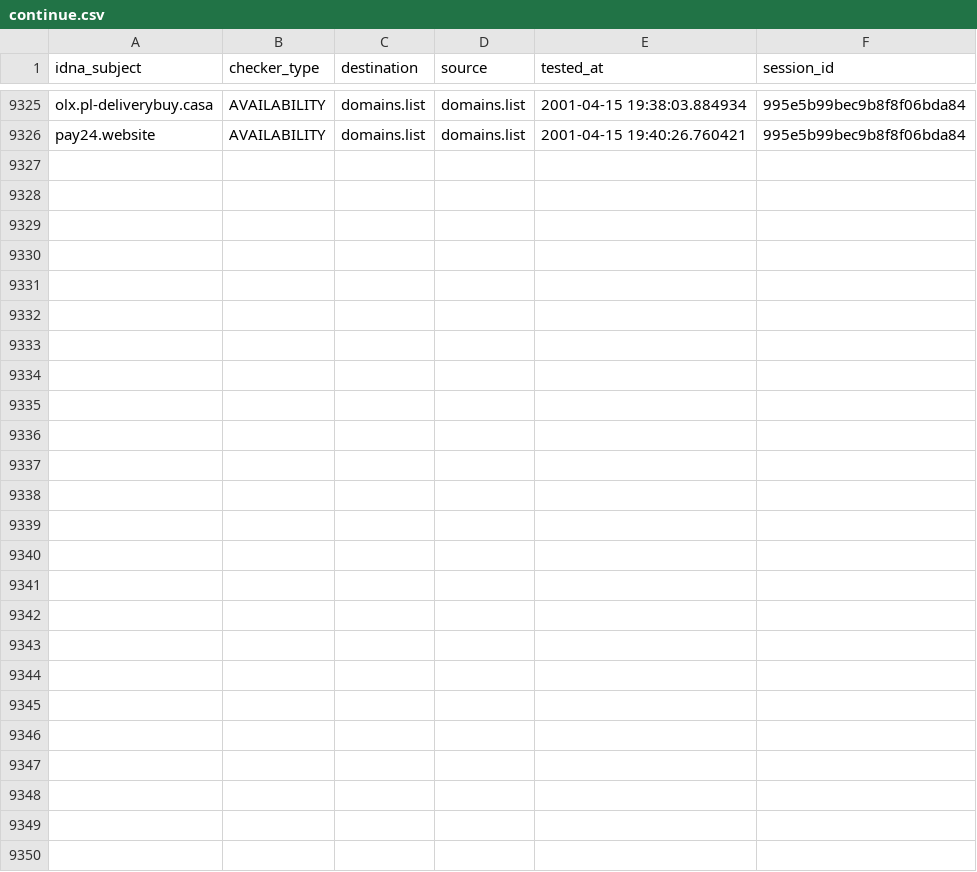
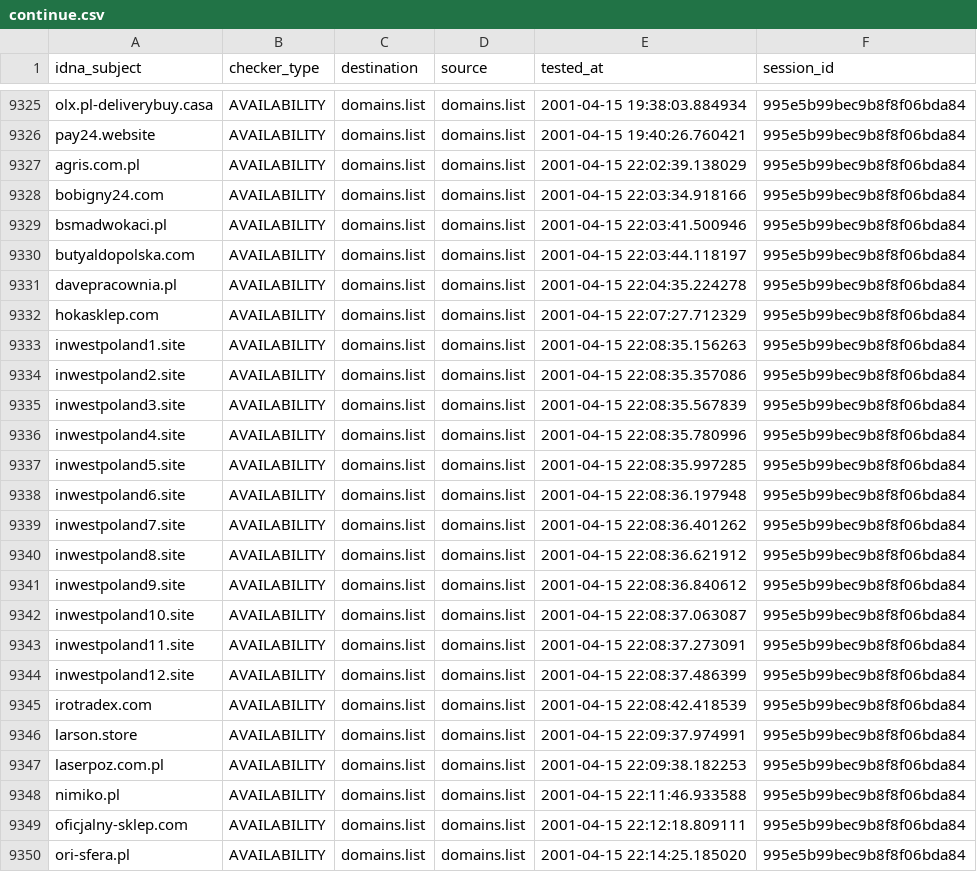
Before and after one commit to Ultimate-Hosts-Blacklist/KADhosts_azet12, a CSV file: output/domains.list/continue.csv, drawn as a sheet; only a part is shown, gaps mark what is left out; the diff names each change by its address in the sheet, - before the commit and + after, or states it on an @@ line.

```diff
--- a/output/domains.list/continue.csv
+++ b/output/domains.list/continue.csv
+row 9327: agris.com.pl | AVAILABILITY | domains.list | domains.list | 2001-04-15 22:02:39.138029 | 995e5b99bec9b8f8f06bda84
+row 9328: bobigny24.com | AVAILABILITY | domains.list | domains.list | 2001-04-15 22:03:34.918166 | 995e5b99bec9b8f8f06bda84
+row 9329: bsmadwokaci.pl | AVAILABILITY | domains.list | domains.list | 2001-04-15 22:03:41.500946 | 995e5b99bec9b8f8f06bda84
+row 9330: butyaldopolska.com | AVAILABILITY | domains.list | domains.list | 2001-04-15 22:03:44.118197 | 995e5b99bec9b8f8f06bda84
+row 9331: davepracownia.pl | AVAILABILITY | domains.list | domains.list | 2001-04-15 22:04:35.224278 | 995e5b99bec9b8f8f06bda84
+row 9332: hokasklep.com | AVAILABILITY | domains.list | domains.list | 2001-04-15 22:07:27.712329 | 995e5b99bec9b8f8f06bda84
+row 9333: inwestpoland1.site | AVAILABILITY | domains.list | domains.list | 2001-04-15 22:08:35.156263 | 995e5b99bec9b8f8f06bda84
+row 9334: inwestpoland2.site | AVAILABILITY | domains.list | domains.list | 2001-04-15 22:08:35.357086 | 995e5b99bec9b8f8f06bda84
+row 9335: inwestpoland3.site | AVAILABILITY | domains.list | domains.list | 2001-04-15 22:08:35.567839 | 995e5b99bec9b8f8f06bda84
+row 9336: inwestpoland4.site | AVAILABILITY | domains.list | domains.list | 2001-04-15 22:08:35.780996 | 995e5b99bec9b8f8f06bda84
+row 9337: inwestpoland5.site | AVAILABILITY | domains.list | domains.list | 2001-04-15 22:08:35.997285 | 995e5b99bec9b8f8f06bda84
+row 9338: inwestpoland6.site | AVAILABILITY | domains.list | domains.list | 2001-04-15 22:08:36.197948 | 995e5b99bec9b8f8f06bda84
+row 9339: inwestpoland7.site | AVAILABILITY | domains.list | domains.list | 2001-04-15 22:08:36.401262 | 995e5b99bec9b8f8f06bda84
+row 9340: inwestpoland8.site | AVAILABILITY | domains.list | domains.list | 2001-04-15 22:08:36.621912 | 995e5b99bec9b8f8f06bda84
+row 9341: inwestpoland9.site | AVAILABILITY | domains.list | domains.list | 2001-04-15 22:08:36.840612 | 995e5b99bec9b8f8f06bda84
+row 9342: inwestpoland10.site | AVAILABILITY | domains.list | domains.list | 2001-04-15 22:08:37.063087 | 995e5b99bec9b8f8f06bda84
+row 9343: inwestpoland11.site | AVAILABILITY | domains.list | domains.list | 2001-04-15 22:08:37.273091 | 995e5b99bec9b8f8f06bda84
+row 9344: inwestpoland12.site | AVAILABILITY | domains.list | domains.list | 2001-04-15 22:08:37.486399 | 995e5b99bec9b8f8f06bda84
+row 9345: irotradex.com | AVAILABILITY | domains.list | domains.list | 2001-04-15 22:08:42.418539 | 995e5b99bec9b8f8f06bda84
+row 9346: larson.store | AVAILABILITY | domains.list | domains.list | 2001-04-15 22:09:37.974991 | 995e5b99bec9b8f8f06bda84
+row 9347: laserpoz.com.pl | AVAILABILITY | domains.list | domains.list | 2001-04-15 22:09:38.182253 | 995e5b99bec9b8f8f06bda84
+row 9348: nimiko.pl | AVAILABILITY | domains.list | domains.list | 2001-04-15 22:11:46.933588 | 995e5b99bec9b8f8f06bda84
+row 9349: oficjalny-sklep.com | AVAILABILITY | domains.list | domains.list | 2001-04-15 22:12:18.809111 | 995e5b99bec9b8f8f06bda84
+row 9350: ori-sfera.pl | AVAILABILITY | domains.list | domains.list | 2001-04-15 22:14:25.185020 | 995e5b99bec9b8f8f06bda84
```
Also changed, not shown: 3 other files.
